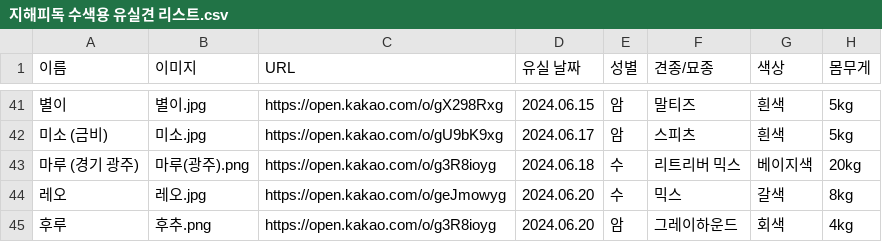
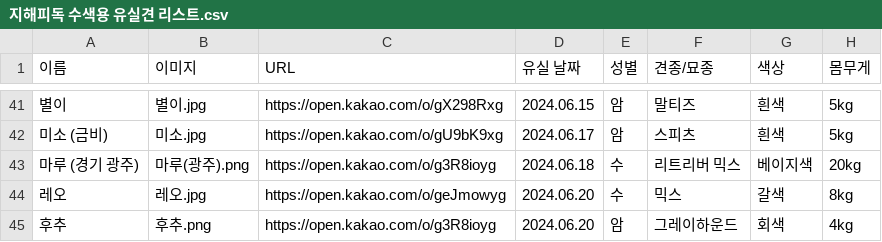
Before and after one commit to ynh0929/ghappydog, a CSV file: public/지해피독 수색용 유실견 리스트.csv, drawn as a sheet; only a part is shown, gaps mark what is left out; the diff names each change by its address in the sheet, - before the commit and + after, or states it on an @@ line.

```diff
--- a/public/지해피독 수색용 유실견 리스트.csv
+++ b/public/지해피독 수색용 유실견 리스트.csv
-A45 (이름): 후루
+A45 (이름): 후추
```
Also changed, not shown: 2 other files.
